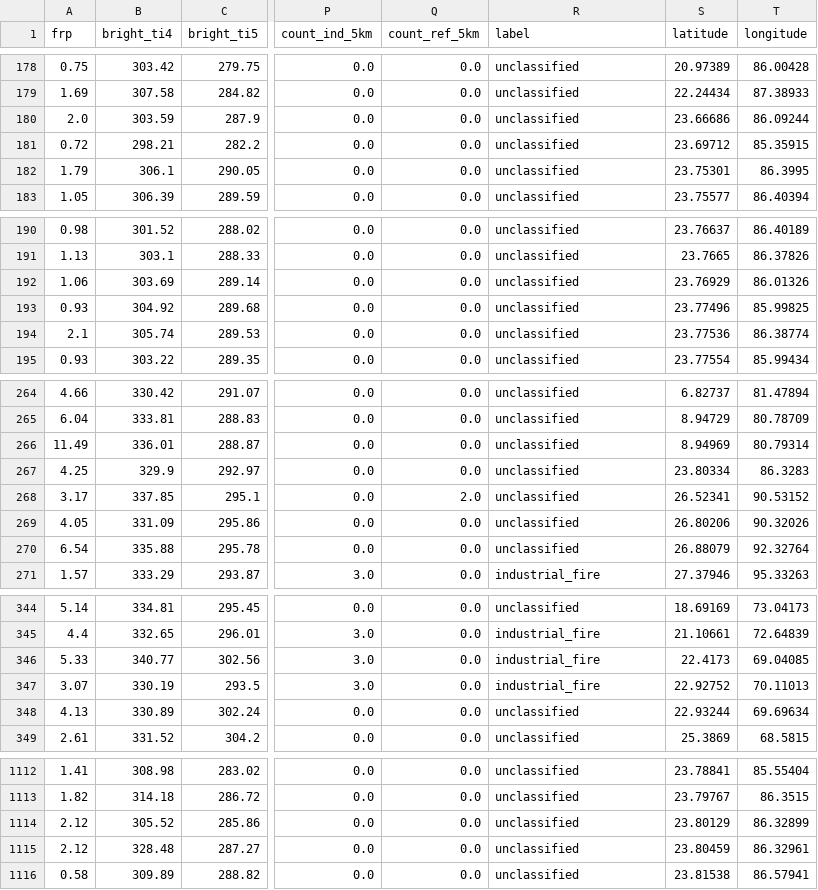
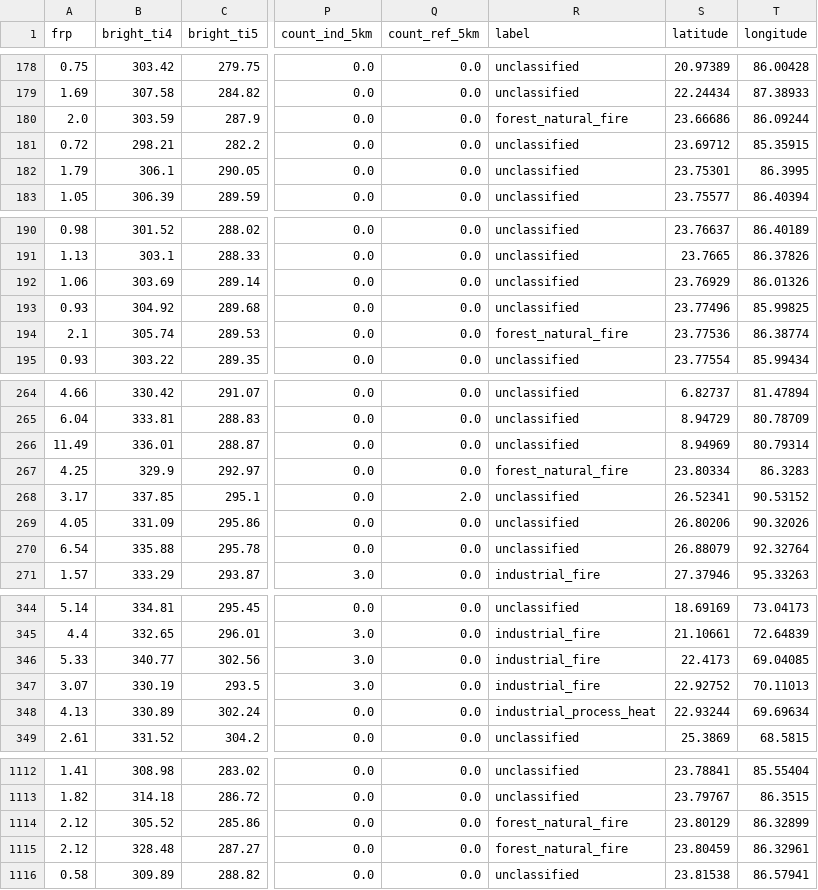
Before and after one commit to anshux1098/THERMOSCOPE-AI, a CSV file: data/processed/hotspots/training_dataset.csv, drawn as a sheet; only a part is shown, gaps mark what is left out; the diff covers the shown part only; the diff names each change by its address in the sheet, - before the commit and + after, or states it on an @@ line.

```diff
--- a/data/processed/hotspots/training_dataset.csv
+++ b/data/processed/hotspots/training_dataset.csv
-R180 (label): unclassified
+R180 (label): forest_natural_fire
-R194 (label): unclassified
+R194 (label): forest_natural_fire
-R267 (label): unclassified
+R267 (label): forest_natural_fire
-R348 (label): unclassified
+R348 (label): industrial_process_heat
-R1114:R1115 (label): unclassified
+R1114:R1115 (label): forest_natural_fire
```
Also changed, not shown: 35 edited cells elsewhere in this file, 58 other files.
